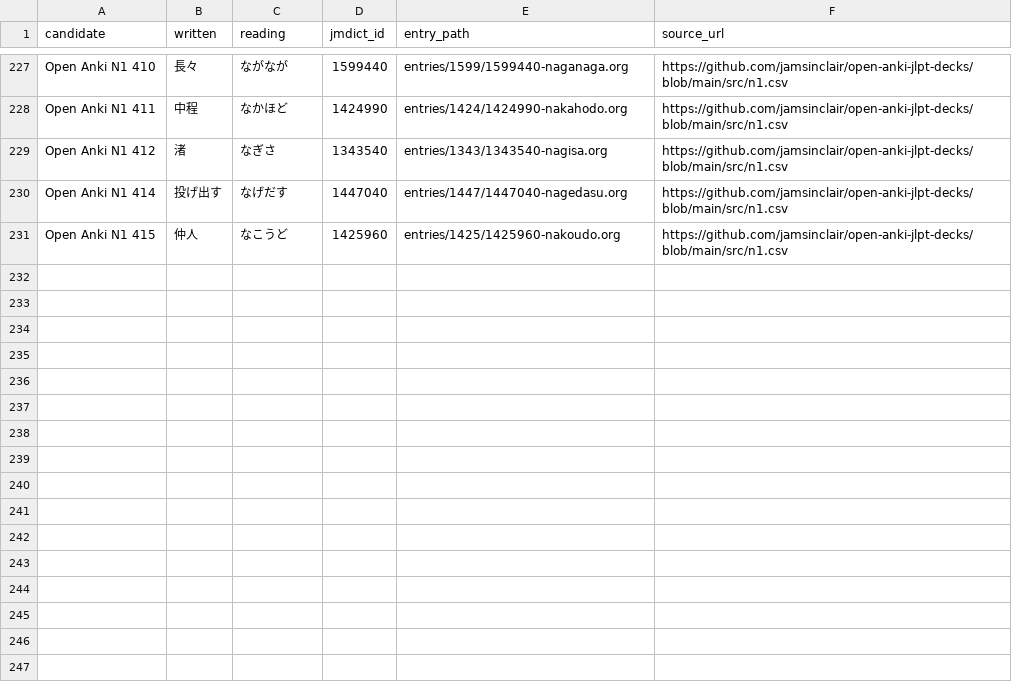
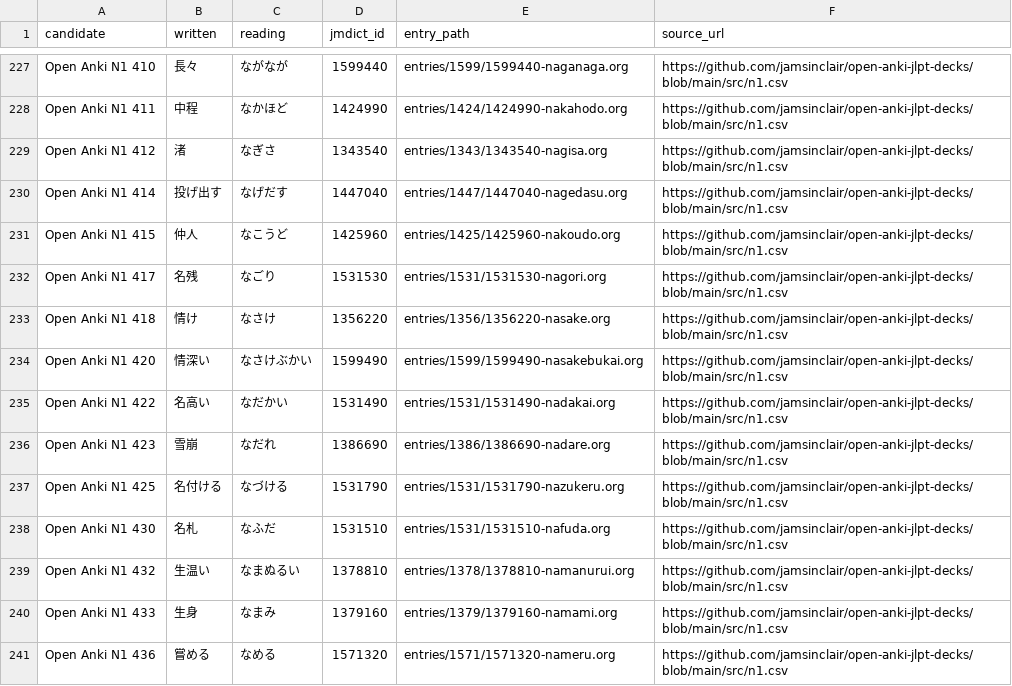
Before and after one commit to shogi-dojo/jibiki, a TSV file: sources/jlpt-n1/open-anki/selected.tsv, drawn as a sheet; only a part is shown, gaps mark what is left out.

```diff
--- a/sources/jlpt-n1/open-anki/selected.tsv
+++ b/sources/jlpt-n1/open-anki/selected.tsv
@@ -231 +231,11 @@ Open Anki N1 414	投げ出す	なげだす	1447040	entries/1447/1447040-nagedasu
 Open Anki N1 415	仲人	なこうど	1425960	entries/1425/1425960-nakoudo.org	https://github.com/jamsinclair/open-anki-jlpt-decks/blob/main/src/n1.csv
+Open Anki N1 417	名残	なごり	1531530	entries/1531/1531530-nagori.org	https://github.com/jamsinclair/open-anki-jlpt-decks/blob/main/src/n1.csv
+Open Anki N1 418	情け	なさけ	1356220	entries/1356/1356220-nasake.org	https://github.com/jamsinclair/open-anki-jlpt-decks/blob/main/src/n1.csv
+Open Anki N1 420	情深い	なさけぶかい	1599490	entries/1599/1599490-nasakebukai.org	https://github.com/jamsinclair/open-anki-jlpt-decks/blob/main/src/n1.csv
+Open Anki N1 422	名高い	なだかい	1531490	entries/1531/1531490-nadakai.org	https://github.com/jamsinclair/open-anki-jlpt-decks/blob/main/src/n1.csv
+Open Anki N1 423	雪崩	なだれ	1386690	entries/1386/1386690-nadare.org	https://github.com/jamsinclair/open-anki-jlpt-decks/blob/main/src/n1.csv
+Open Anki N1 425	名付ける	なづける	1531790	entries/1531/1531790-nazukeru.org	https://github.com/jamsinclair/open-anki-jlpt-decks/blob/main/src/n1.csv
+Open Anki N1 430	名札	なふだ	1531510	entries/1531/1531510-nafuda.org	https://github.com/jamsinclair/open-anki-jlpt-decks/blob/main/src/n1.csv
+Open Anki N1 432	生温い	なまぬるい	1378810	entries/1378/1378810-namanurui.org	https://github.com/jamsinclair/open-anki-jlpt-decks/blob/main/src/n1.csv
+Open Anki N1 433	生身	なまみ	1379160	entries/1379/1379160-namami.org	https://github.com/jamsinclair/open-anki-jlpt-decks/blob/main/src/n1.csv
+Open Anki N1 436	嘗める	なめる	1571320	entries/1571/1571320-nameru.org	https://github.com/jamsinclair/open-anki-jlpt-decks/blob/main/src/n1.csv
```
Also changed, not shown: 1 other file.
